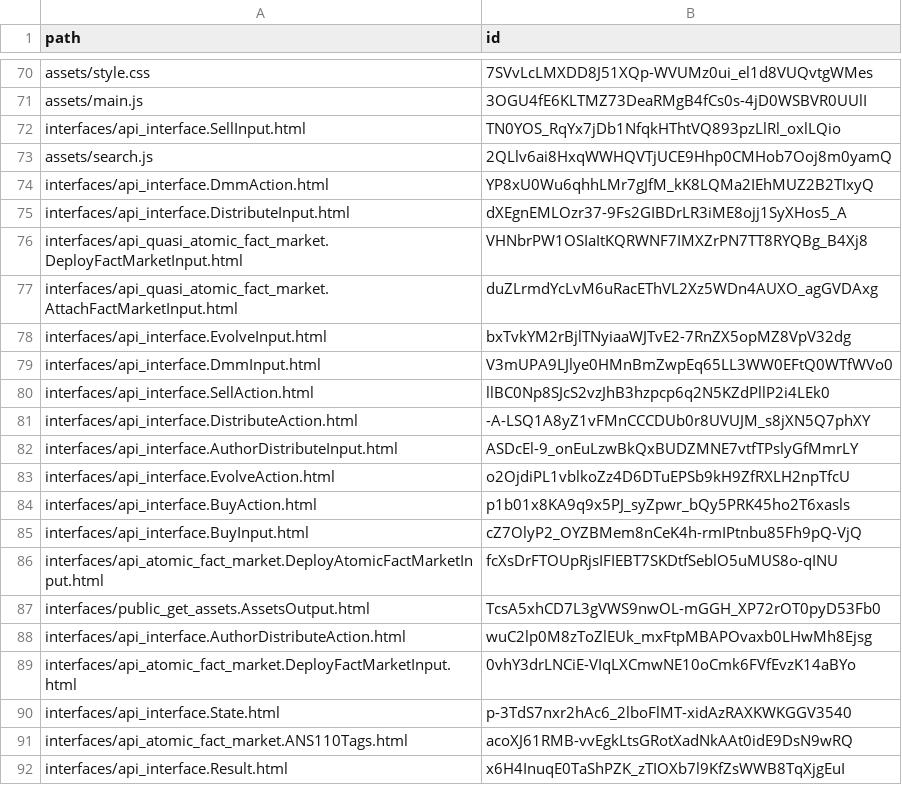
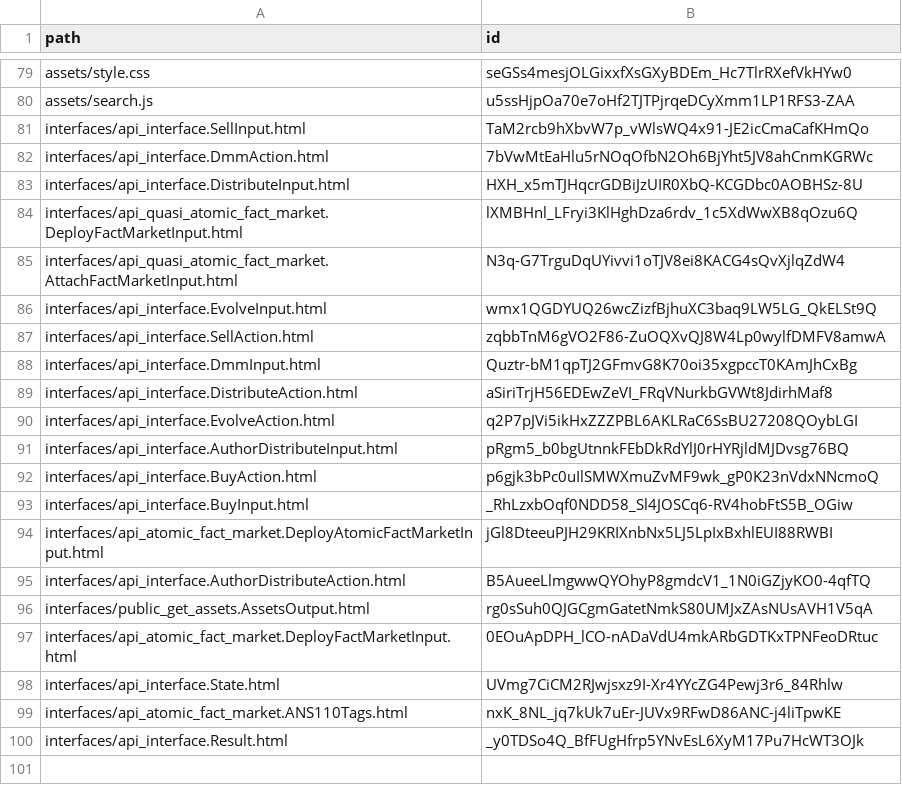
Before and after one commit to facts-laboratory/facts-kit, a CSV file: docs/packages/facts-sdk-manifest.csv, drawn as a sheet; only a part is shown, gaps mark what is left out; removed rows and columns are numbered as before the commit, all else as after; the diff covers the shown part only; the diff names each change by its address in the sheet, - before the commit and + after, or states it on an @@ line.

Commit message:
ci: docs build outputs

```diff
--- a/docs/packages/facts-sdk-manifest.csv
+++ b/docs/packages/facts-sdk-manifest.csv
-B79 (id): 7SVvLcLMXDD8J51XQp-WVUMz0ui_el1d8VUQvtgWMes
+B79 (id): seGSs4mesjOLGixxfXsGXyBDEm_Hc7TlrRXefVkHYw0
-row 71: assets/main.js | 3OGU4fE6KLTMZ73DeaRMgB4fCs0s-4jD0WSBVR0UUlI
-row 72: interfaces/api_interface.SellInput.html | TN0YOS_RqYx7jDb1NfqkHThtVQ893pzLlRl_oxlLQio
-B80 (id): 2QLlv6ai8HxqWWHQVTjUCE9Hhp0CMHob7Ooj8m0yamQ
+B80 (id): u5ssHjpOa70e7oHf2TJTPjrqeDCyXmm1LP1RFS3-ZAA
+row 81: interfaces/api_interface.SellInput.html | TaM2rcb9hXbvW7p_vWlsWQ4x91-JE2icCmaCafKHmQo
-B82 (id): YP8xU0Wu6qhhLMr7gJfM_kK8LQMa2IEhMUZ2B2TIxyQ
+B82 (id): 7bVwMtEaHlu5rNOqOfbN2Oh6BjYht5JV8ahCnmKGRWc
-B83 (id): dXEgnEMLOzr37-9Fs2GIBDrLR3iME8ojj1SyXHos5_A
+B83 (id): HXH_x5mTJHqcrGDBiJzUIR0XbQ-KCGDbc0AOBHSz-8U
-B84 (id): VHNbrPW1OSIaItKQRWNF7IMXZrPN7TT8RYQBg_B4Xj8
+B84 (id): lXMBHnl_LFryi3KlHghDza6rdv_1c5XdWwXB8qOzu6Q
-B85 (id): duZLrmdYcLvM6uRacEThVL2Xz5WDn4AUXO_agGVDAxg
+B85 (id): N3q-G7TrguDqUYivvi1oTJV8ei8KACG4sQvXjlqZdW4
-B86 (id): bxTvkYM2rBjlTNyiaaWJTvE2-7RnZX5opMZ8VpV32dg
+B86 (id): wmx1QGDYUQ26wcZizfBjhuXC3baq9LW5LG_QkELSt9Q
-row 79: interfaces/api_interface.DmmInput.html | V3mUPA9LJlye0HMnBmZwpEq65LL3WW0EFtQ0WTfWVo0
-B87 (id): llBC0Np8SJcS2vzJhB3hzpcp6q2N5KZdPllP2i4LEk0
+B87 (id): zqbbTnM6gVO2F86-ZuOQXvQJ8W4Lp0wylfDMFV8amwA
+row 88: interfaces/api_interface.DmmInput.html | Quztr-bM1qpTJ2GFmvG8K70oi35xgpccT0KAmJhCxBg
-B89 (id): -A-LSQ1A8yZ1vFMnCCCDUb0r8UVUJM_s8jXN5Q7phXY
+B89 (id): aSiriTrjH56EDEwZeVI_FRqVNurkbGVWt8JdirhMaf8
-row 82: interfaces/api_interface.AuthorDistributeInput.html | ASDcEl-9_onEuLzwBkQxBUDZMNE7vtfTPslyGfMmrLY
-B90 (id): o2OjdiPL1vblkoZz4D6DTuEPSb9kH9ZfRXLH2npTfcU
+B90 (id): q2P7pJVi5ikHxZZZPBL6AKLRaC6SsBU27208QOybLGI
+row 91: interfaces/api_interface.AuthorDistributeInput.html | pRgm5_b0bgUtnnkFEbDkRdYlJ0rHYRjldMJDvsg76BQ
-B92 (id): p1b01x8KA9q9x5PJ_syZpwr_bQy5PRK45ho2T6xasls
+B92 (id): p6gjk3bPc0uIlSMWXmuZvMF9wk_gP0K23nVdxNNcmoQ
-B93 (id): cZ7OlyP2_OYZBMem8nCeK4h-rmIPtnbu85Fh9pQ-VjQ
+B93 (id): _RhLzxbOqf0NDD58_Sl4JOSCq6-RV4hobFtS5B_OGiw
-B94 (id): fcXsDrFTOUpRjsIFIEBT7SKDtfSeblO5uMUS8o-qINU
+B94 (id): jGl8DteeuPJH29KRIXnbNx5LJ5LpIxBxhlEUI88RWBI
-row 87: interfaces/public_get_assets.AssetsOutput.html | TcsA5xhCD7L3gVWS9nwOL-mGGH_XP72rOT0pyD53Fb0
-B95 (id): wuC2lp0M8zToZlEUk_mxFtpMBAPOvaxb0LHwMh8Ejsg
+B95 (id): B5AueeLlmgwwQYOhyP8gmdcV1_1N0iGZjyKO0-4qfTQ
+row 96: interfaces/public_get_assets.AssetsOutput.html | rg0sSuh0QJGCgmGatetNmkS80UMJxZAsNUsAVH1V5qA
-B97 (id): 0vhY3drLNCiE-VIqLXCmwNE10oCmk6FVfEvzK14aBYo
+B97 (id): 0EOuApDPH_lCO-nADaVdU4mkARbGDTKxTPNFeoDRtuc
-B98 (id): p-3TdS7nxr2hAc6_2lboFlMT-xidAzRAXKWKGGV3540
+B98 (id): UVmg7CiCM2RJwjsxz9I-Xr4YYcZG4Pewj3r6_84Rhlw
-B99 (id): acoXJ61RMB-vvEgkLtsGRotXadNkAAt0idE9DsN9wRQ
+B99 (id): nxK_8NL_jq7kUk7uEr-JUVx9RFwD86ANC-j4liTpwKE
-B100 (id): x6H4InuqE0TaShPZK_zTIOXb7l9KfZsWWB8TqXjgEuI
+B100 (id): _y0TDSo4Q_BfFUgHfrp5YNvEsL6XyM17Pu7HcWT3OJk
```
Also changed, not shown: 27 added rows, 18 removed rows and 50 edited cells elsewhere in this file, 2 other files.
